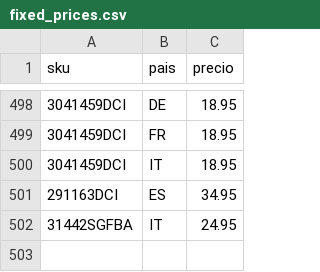
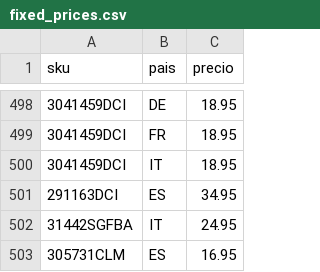
Before and after one commit to christianvidalwolf-prog/amazonapiseller, a CSV file: fixed_prices.csv, drawn as a sheet; only a part is shown, gaps mark what is left out; the diff names each change by its address in the sheet, - before the commit and + after, or states it on an @@ line.

Commit message:
fix: persist 305731CLM Spain price

```diff
--- a/fixed_prices.csv
+++ b/fixed_prices.csv
+row 503: 305731CLM | ES | 16.95
```
Also changed, not shown: 1 other file.
